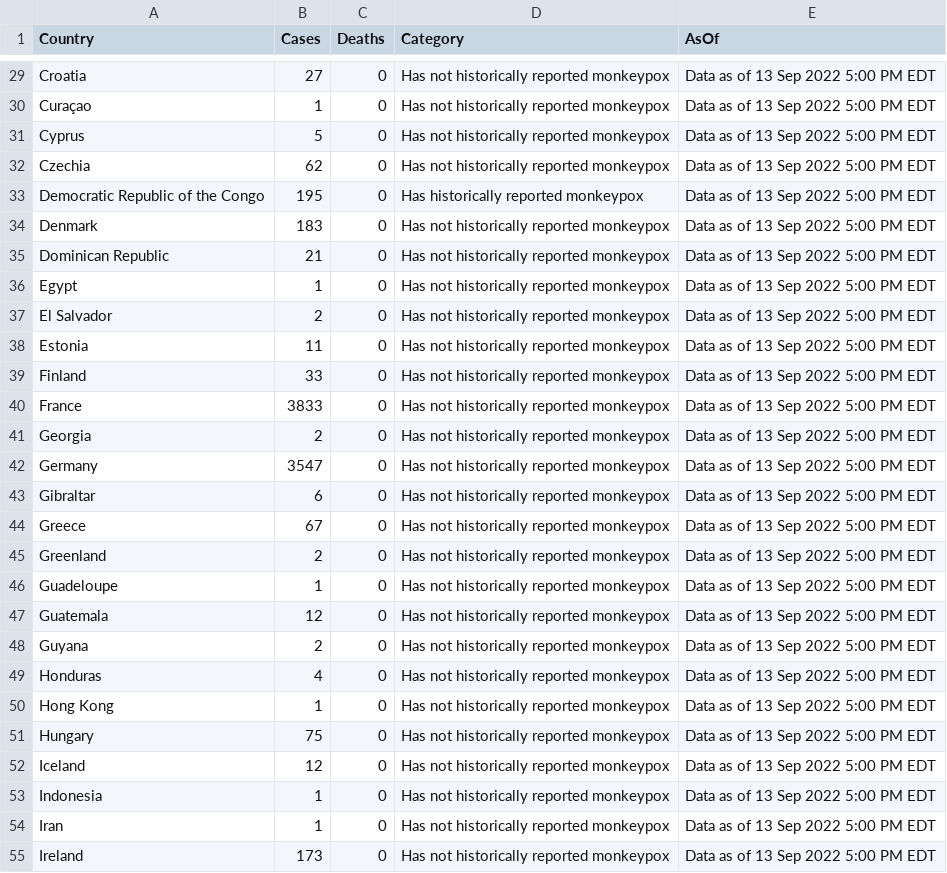
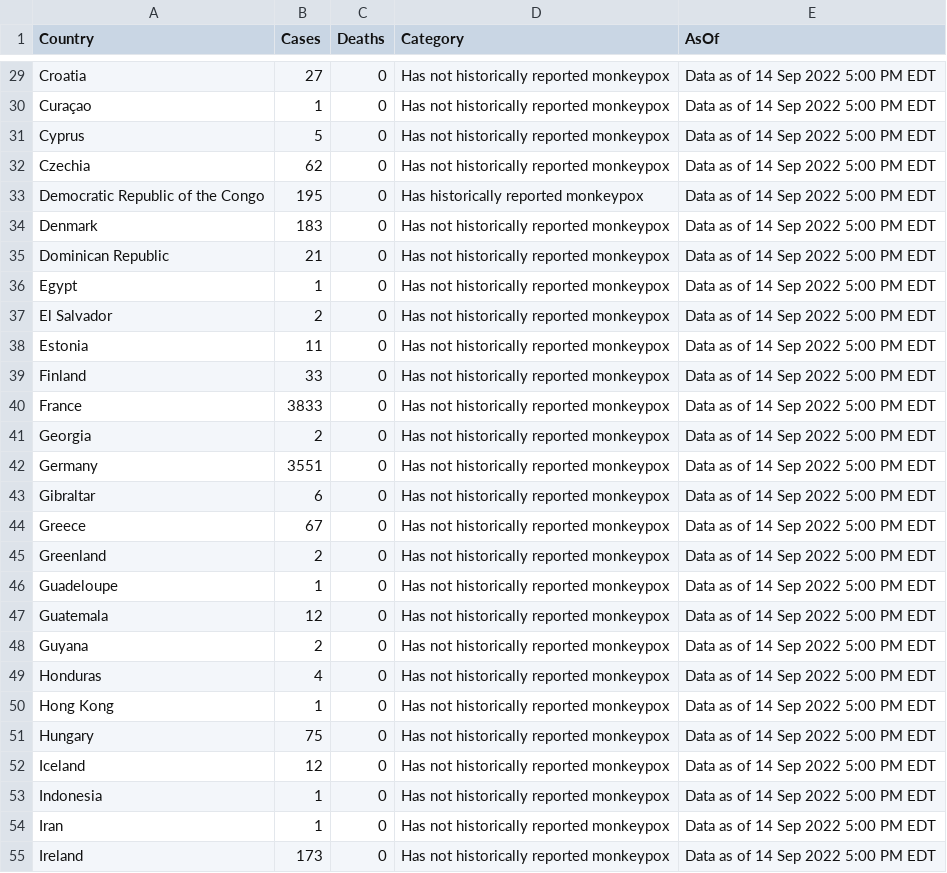
Before and after one commit to RickyGuoTheCrazish/Monkeypox_Datamap_Visualization, a CSV file: client/public/MPX-Country-Data.csv, drawn as a sheet; only a part is shown, gaps mark what is left out; the diff covers the shown part only; the diff names each change by its address in the sheet, - before the commit and + after, or states it on an @@ line.

Commit message:
2002/09/15 data update

```diff
--- a/client/public/MPX-Country-Data.csv
+++ b/client/public/MPX-Country-Data.csv
-E29:E55 (AsOf): Data as of 13 Sep 2022 5:00 PM EDT
+E29:E55 (AsOf): Data as of 14 Sep 2022 5:00 PM EDT
-B42 (Cases): 3547
+B42 (Cases): 3551
```
Also changed, not shown: 1 added row and 82 edited cells elsewhere in this file, 1 other file.
